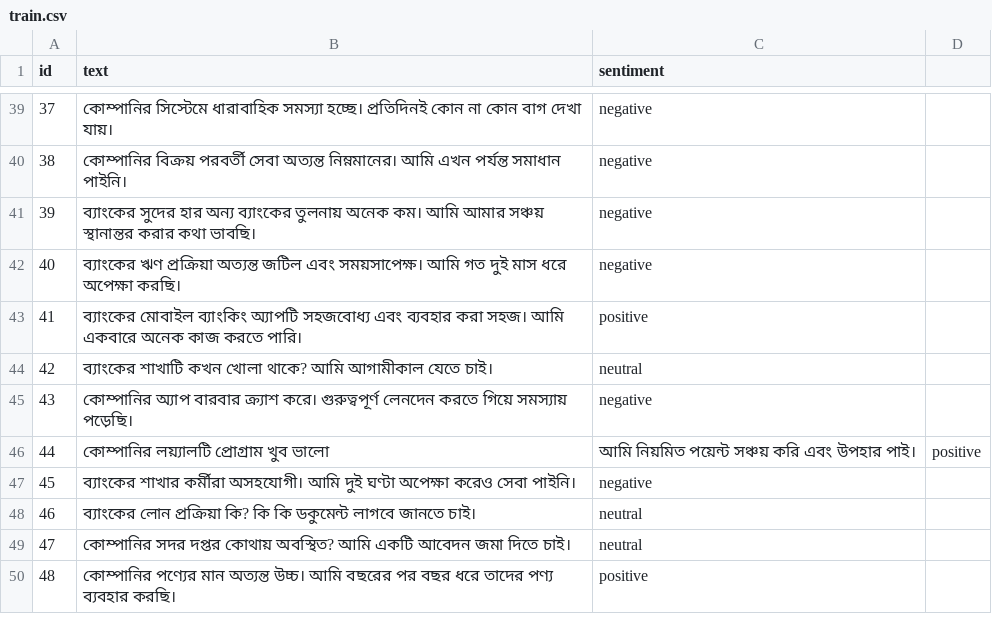
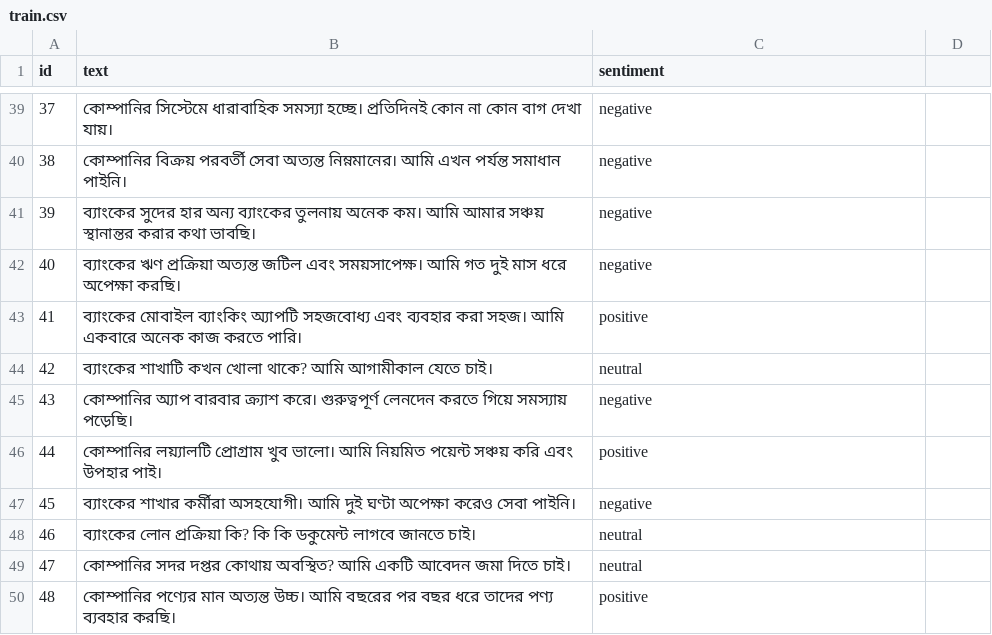
Before and after one commit to Sanjidh090/kaggle_colab_practise, a CSV file: train.csv, drawn as a sheet; only a part is shown, gaps mark what is left out.

Commit message:
Update train.csv

```diff
--- a/train.csv
+++ b/train.csv
@@ -45,3 +45,3 @@ id,text,sentiment
 43,কোম্পানির অ্যাপ বারবার ক্র্যাশ করে। গুরুত্বপূর্ণ লেনদেন করতে গিয়ে সমস্যায় পড়েছি।,negative
-44,কোম্পানির লয়্যালটি প্রোগ্রাম খুব ভালো, আমি নিয়মিত পয়েন্ট সঞ্চয় করি এবং উপহার পাই।,positive
+44,কোম্পানির লয়্যালটি প্রোগ্রাম খুব ভালো। আমি নিয়মিত পয়েন্ট সঞ্চয় করি এবং উপহার পাই।,positive
 45,ব্যাংকের শাখার কর্মীরা অসহযোগী। আমি দুই ঘণ্টা অপেক্ষা করেও সেবা পাইনি।,negative
```
